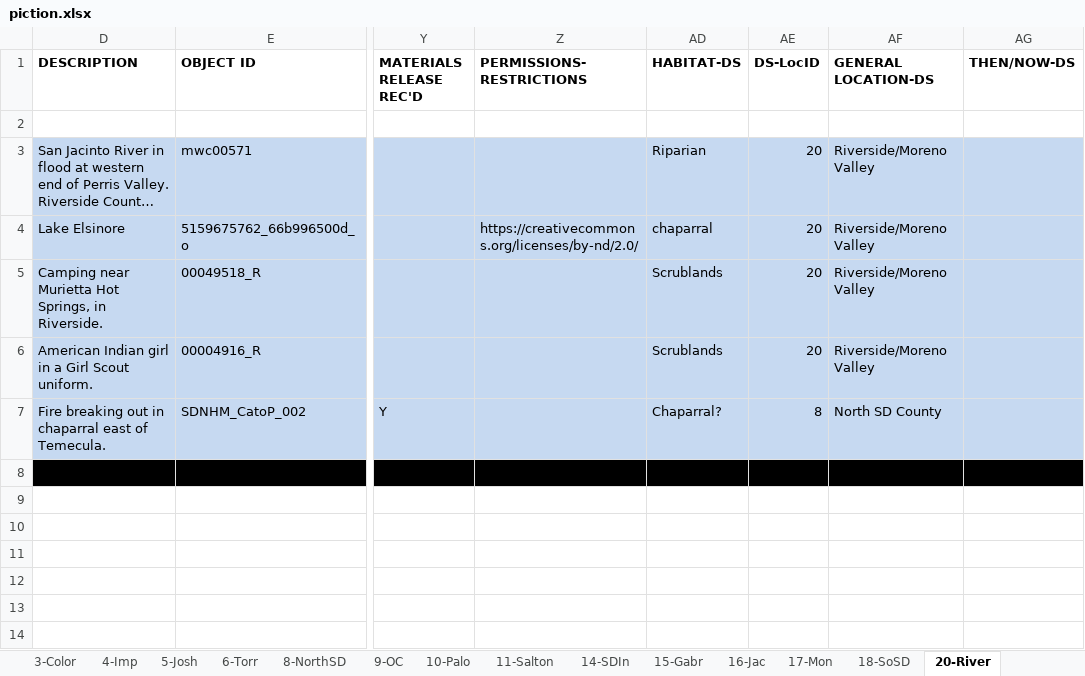
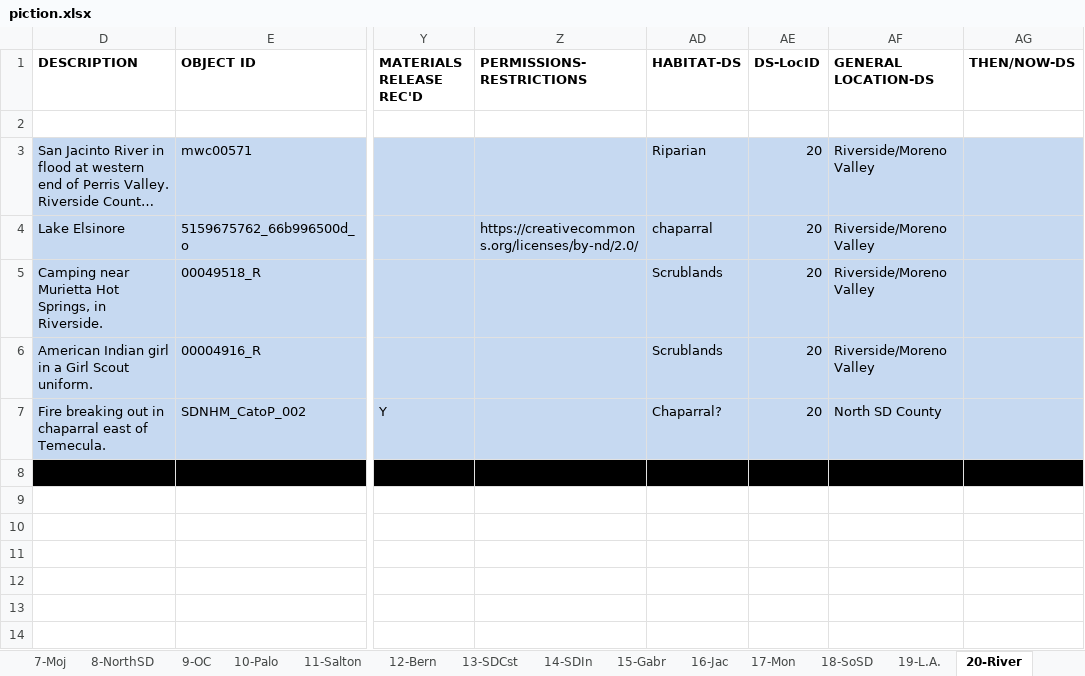
Before and after one commit to scimusmn/sd-scrapbook, an Excel workbook: data/piction.xlsx, sheet 20-River, drawn as a sheet; only a part is shown, gaps mark what is left out; long unchanged cells end in …; values as stored, in another font and other column widths than the file's, no borders; the diff names each change by its address in the sheet, - before the commit and + after, or states it on an @@ line.

```diff
--- a/data/piction.xlsx (sheet 20-River)
+++ b/data/piction.xlsx (sheet 20-River)
-AE7 (DS-LocID): 8
+AE7 (DS-LocID): 20
```
Also changed, not shown: sheet 18-SoSD, sheet 17-Mon, sheet 15-Gabr, sheet 6-Torr, other sheet tabs, 3 other files.
